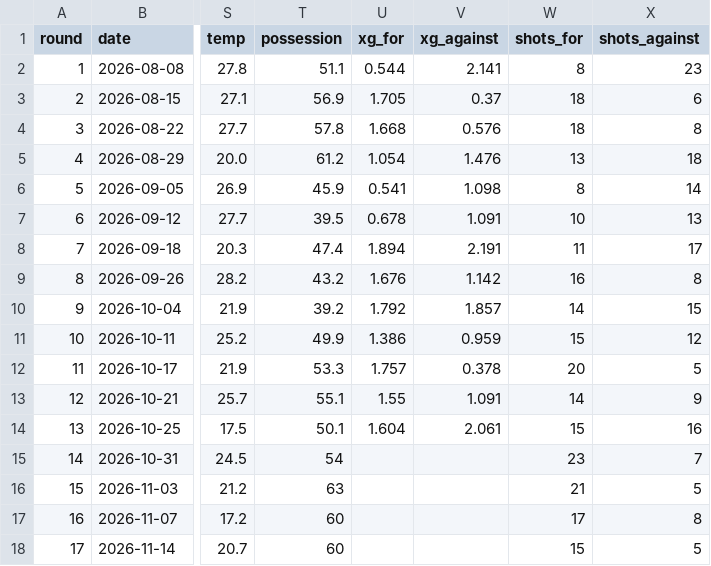
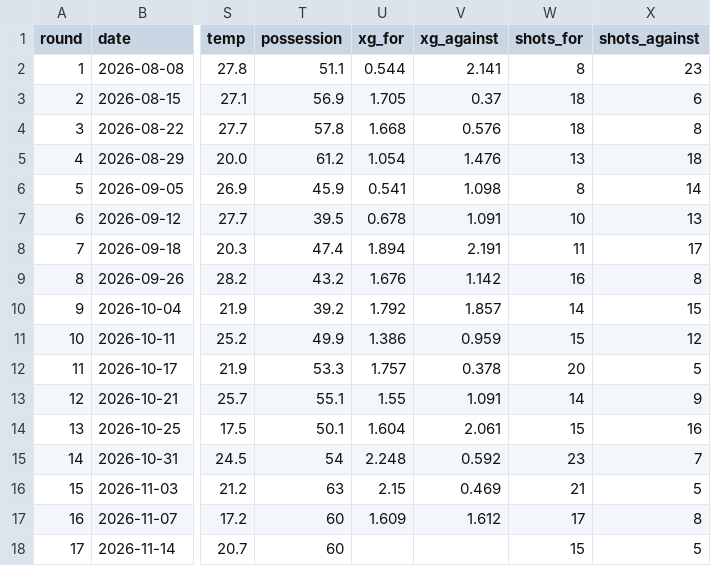
Before and after one commit to roastia/tegevajaro-stats, a CSV file: src/data/matches.csv, drawn as a sheet; only a part is shown, gaps mark what is left out; the diff names each change by its address in the sheet, - before the commit and + after, or states it on an @@ line.

```diff
--- a/src/data/matches.csv
+++ b/src/data/matches.csv
-U15 (xg_for): (empty)
+U15 (xg_for): 2.248
-V15 (xg_against): (empty)
+V15 (xg_against): 0.592
-U16 (xg_for): (empty)
+U16 (xg_for): 2.15
-V16 (xg_against): (empty)
+V16 (xg_against): 0.469
-U17 (xg_for): (empty)
+U17 (xg_for): 1.609
-V17 (xg_against): (empty)
+V17 (xg_against): 1.612
```
